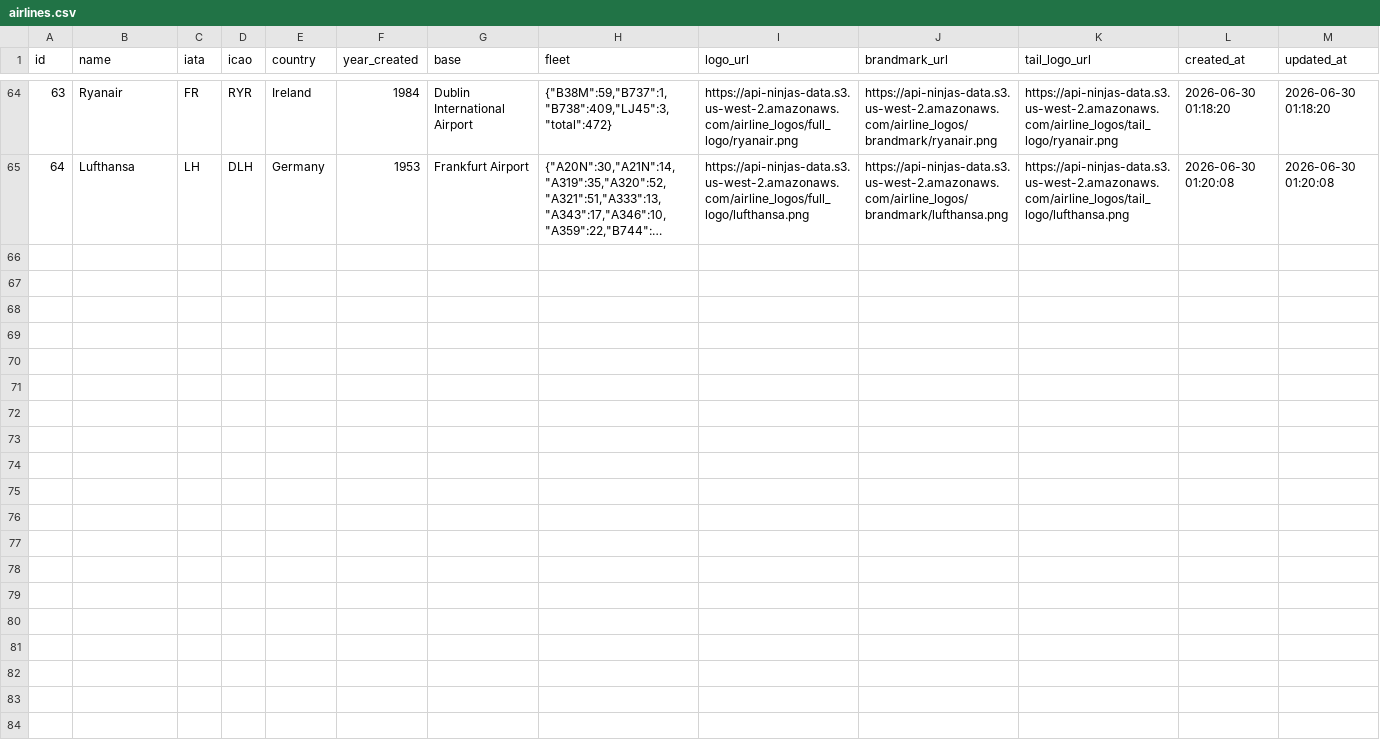
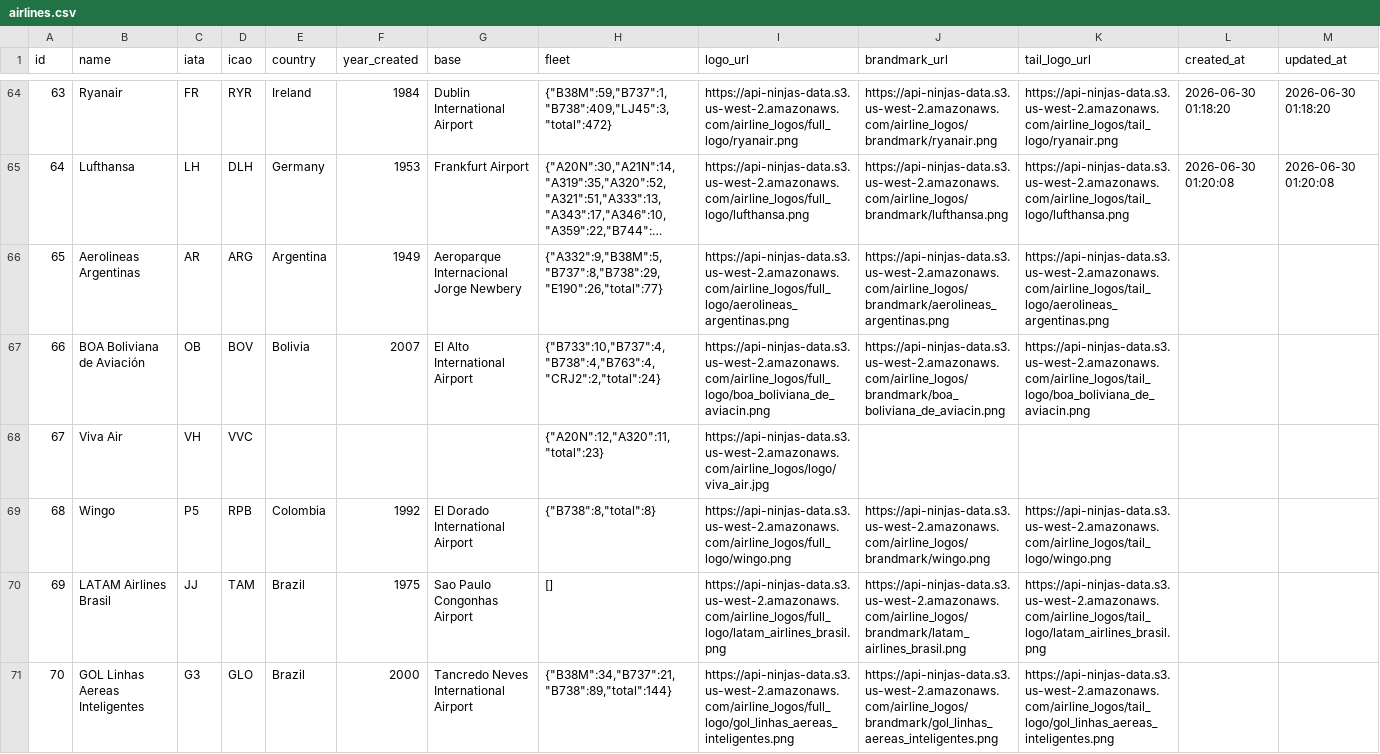
Before and after one commit to lleafs/TourOperatorSystem-Laravel, a CSV file: database/seeders/csv/airlines.csv, drawn as a sheet; only a part is shown, gaps mark what is left out; long unchanged cells end in …; the diff covers the shown part only; the diff names each change by its address in the sheet, - before the commit and + after, or states it on an @@ line.

Commit message:
Fix FetchAirline command: add ID column, prevent duplicates, ensure CSV appending works correctly

```diff
--- a/database/seeders/csv/airlines.csv
+++ b/database/seeders/csv/airlines.csv
+row 66: 65 | Aerolineas Argentinas | AR | ARG | Argentina | 1949 | Aeroparque Internacional Jorge Newbery | {"A332":9,"B38M":5,"B737":8,"B738":29,"E190":26,"total":77} | https://api-ninjas-data.s3.us-west-2.amazonaws.com/airline_logos/full_logo/aerolineas_argentinas.png | https://api-ninjas-data.s3.us-west-2.amazonaws.com/airline_logos/brandmark/aerolineas_argentinas.png | https://api-ninjas-data.s3.us-west-2.amazonaws.com/airline_logos/tail_logo/aerolineas_argentinas.png
+row 67: 66 | BOA Boliviana de Aviación | OB | BOV | Bolivia | 2007 | El Alto International Airport | {"B733":10,"B737":4,"B738":4,"B763":4,"CRJ2":2,"total":24} | https://api-ninjas-data.s3.us-west-2.amazonaws.com/airline_logos/full_logo/boa_boliviana_de_aviacin.png | https://api-ninjas-data.s3.us-west-2.amazonaws.com/airline_logos/brandmark/boa_boliviana_de_aviacin.png | https://api-ninjas-data.s3.us-west-2.amazonaws.com/airline_logos/tail_logo/boa_boliviana_de_aviacin.png
+row 68: 67 | Viva Air | VH | VVC |  |  |  | {"A20N":12,"A320":11,"total":23} | https://api-ninjas-data.s3.us-west-2.amazonaws.com/airline_logos/logo/viva_air.jpg
+row 69: 68 | Wingo | P5 | RPB | Colombia | 1992 | El Dorado International Airport | {"B738":8,"total":8} | https://api-ninjas-data.s3.us-west-2.amazonaws.com/airline_logos/full_logo/wingo.png | https://api-ninjas-data.s3.us-west-2.amazonaws.com/airline_logos/brandmark/wingo.png | https://api-ninjas-data.s3.us-west-2.amazonaws.com/airline_logos/tail_logo/wingo.png
+row 70: 69 | LATAM Airlines Brasil | JJ | TAM | Brazil | 1975 | Sao Paulo Congonhas Airport | [] | https://api-ninjas-data.s3.us-west-2.amazonaws.com/airline_logos/full_logo/latam_airlines_brasil.png | https://api-ninjas-data.s3.us-west-2.amazonaws.com/airline_logos/brandmark/latam_airlines_brasil.png | https://api-ninjas-data.s3.us-west-2.amazonaws.com/airline_logos/tail_logo/latam_airlines_brasil.png
+row 71: 70 | GOL Linhas Aereas Inteligentes | G3 | GLO | Brazil | 2000 | Tancredo Neves International Airport | {"B38M":34,"B737":21,"B738":89,"total":144} | https://api-ninjas-data.s3.us-west-2.amazonaws.com/airline_logos/full_logo/gol_linhas_aereas_inteligentes.png | https://api-ninjas-data.s3.us-west-2.amazonaws.com/airline_logos/brandmark/gol_linhas_aereas_inteligentes.png | https://api-ninjas-data.s3.us-west-2.amazonaws.com/airline_logos/tail_logo/gol_linhas_aereas_inteligentes.png
```
Also changed, not shown: 6 added rows elsewhere in this file, 22 other files.
